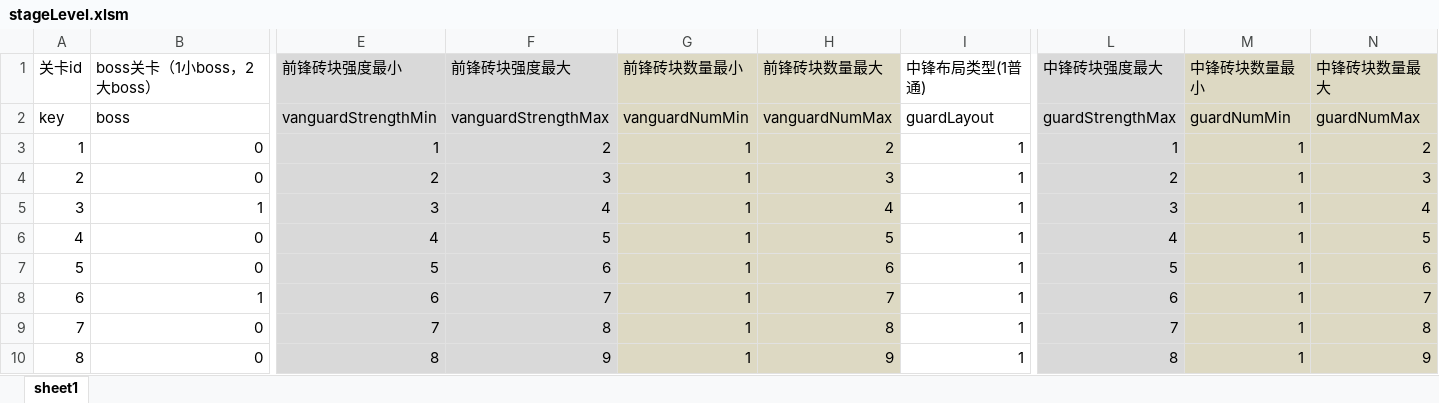
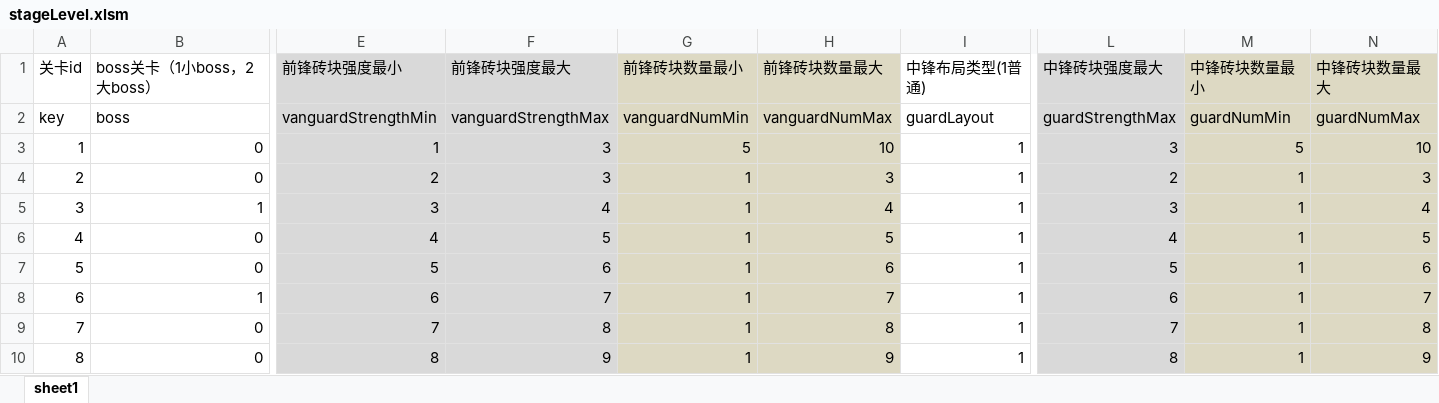
Before and after one commit to hpts482/BrickDumplingPublic, an Excel workbook: BrickDumpling工程表/stageLevel.xlsm, sheet sheet1, drawn as a sheet; only a part is shown, gaps mark what is left out; values as stored, in another font and other column widths than the file's, no borders; charts and pictures not drawn; the diff names each change by its address in the sheet, - before the commit and + after, or states it on an @@ line.

```diff
--- a/BrickDumpling工程表/stageLevel.xlsm (sheet sheet1)
+++ b/BrickDumpling工程表/stageLevel.xlsm (sheet sheet1)
-F3 (前锋砖块强度最大): 2
+F3 (前锋砖块强度最大): 3
-G3 (前锋砖块数量最小): 1
+G3 (前锋砖块数量最小): 5
-H3 (前锋砖块数量最大): 2
+H3 (前锋砖块数量最大): 10
-L3 (中锋砖块强度最大): 1
+L3 (中锋砖块强度最大): 3
-M3 (中锋砖块数量最小): 1
+M3 (中锋砖块数量最小): 5
-N3 (中锋砖块数量最大): 2
+N3 (中锋砖块数量最大): 10
```
Also changed, not shown: charts or pictures, 15 other files.
